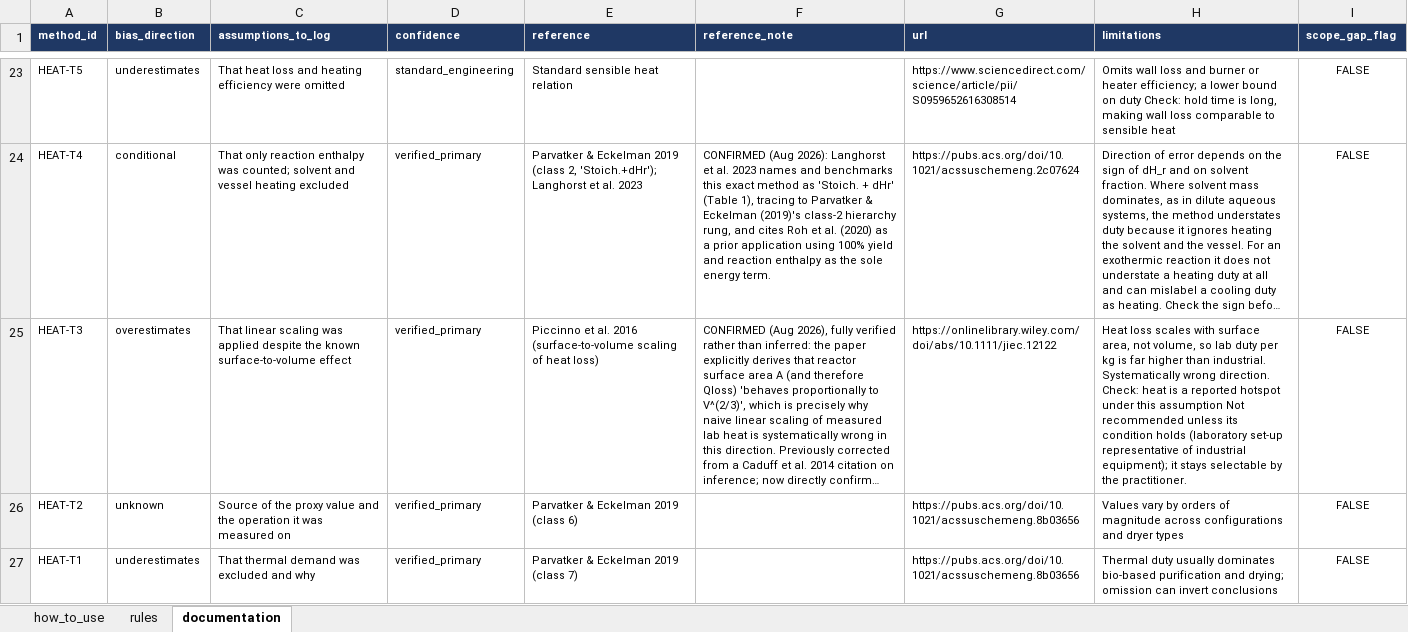
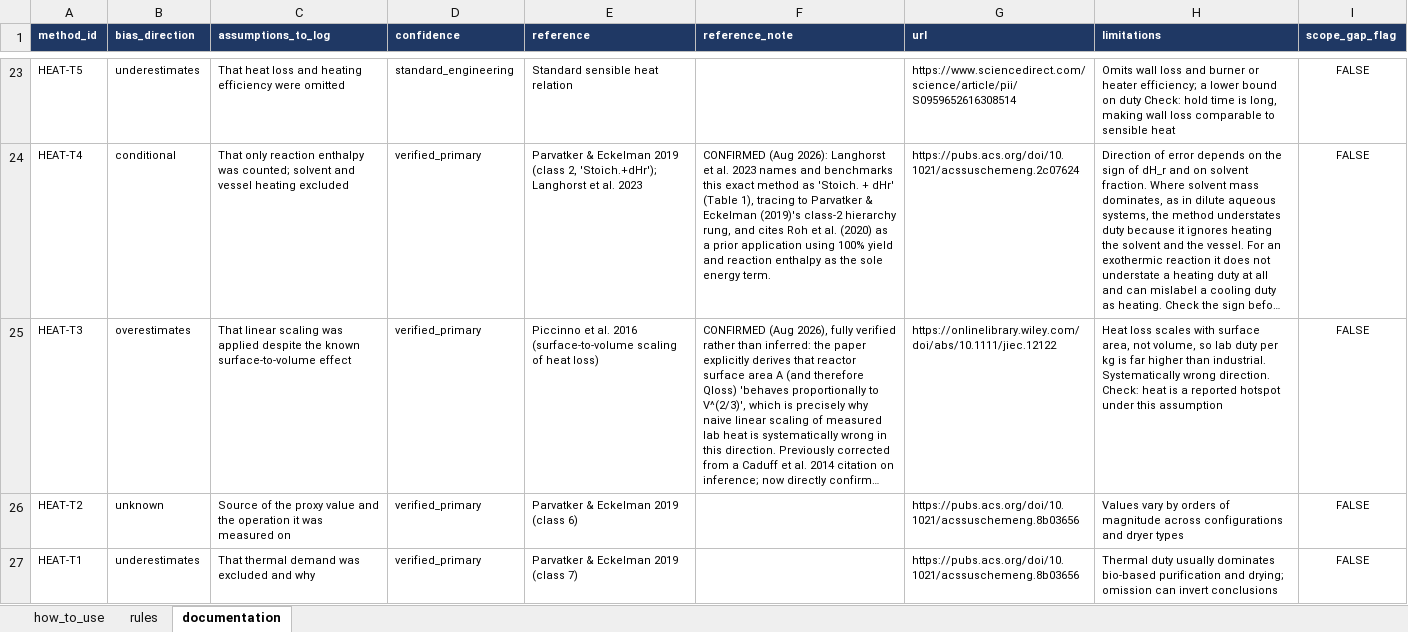
Before and after one commit to janecww/exante-agents, an Excel workbook: src/skills/scaleup_decision_framework.xlsx, sheet documentation, drawn as a sheet; only a part is shown, gaps mark what is left out; long unchanged cells end in …; values as stored, in another font and other column widths than the file's, no borders; the diff covers the shown part only; the diff names each change by its address in the sheet, - before the commit and + after, or states it on an @@ line.

Commit message:
Framework v2.1: conditions restored to their v4 meaning; equations name their inputs
- ENER-T6: "fully turbulent" was v4's escalation (Reynolds number shows
  laminar flow), inverted into a precondition no evidence can confirm.
  Now a documentation Check.
- ENER-T2: leftover "standard industrial operation" removed; the
  published SEC is already the input analogous_SEC [LITERATURE].
- ENER-T3, HEAT-T3: audit A1's representativeness condition removed;
  Tier 3 is v4's flagged fallback again (hotspot Check kept).
- HEAT-T6b: input T_start_C [DEFAULT=25] added (equation used T_0).
- 30 equations end with a "Symbols:" map from each symbol to its input.
- how_to_use defines conditions as case facts the evidence can state.
- scripts/framework_v2/check_framework.py (checks 1-3, run by
  tests/test_framework_consistency.py): 137 findings before, none after.
- docs/framework_v4_mapping.md maps every v4 applies_when/escalate_if
  clause to its place now; change log, Architecture.md, README updated.

375 offline tests pass. All four cases must be re-run on v2.1.

```diff
--- a/src/skills/scaleup_decision_framework.xlsx (sheet documentation)
+++ b/src/skills/scaleup_decision_framework.xlsx (sheet documentation)
-H25 (limitations): …this assumption Not recommended unless its condition holds (laboratory set-up representative of industrial equipment); it stays selectable by the practitioner.
+H25 (limitations): …this assumption
```
Also changed, not shown: 2 edited cells elsewhere in this sheet, sheet rules, sheet how_to_use, 1 other file.
